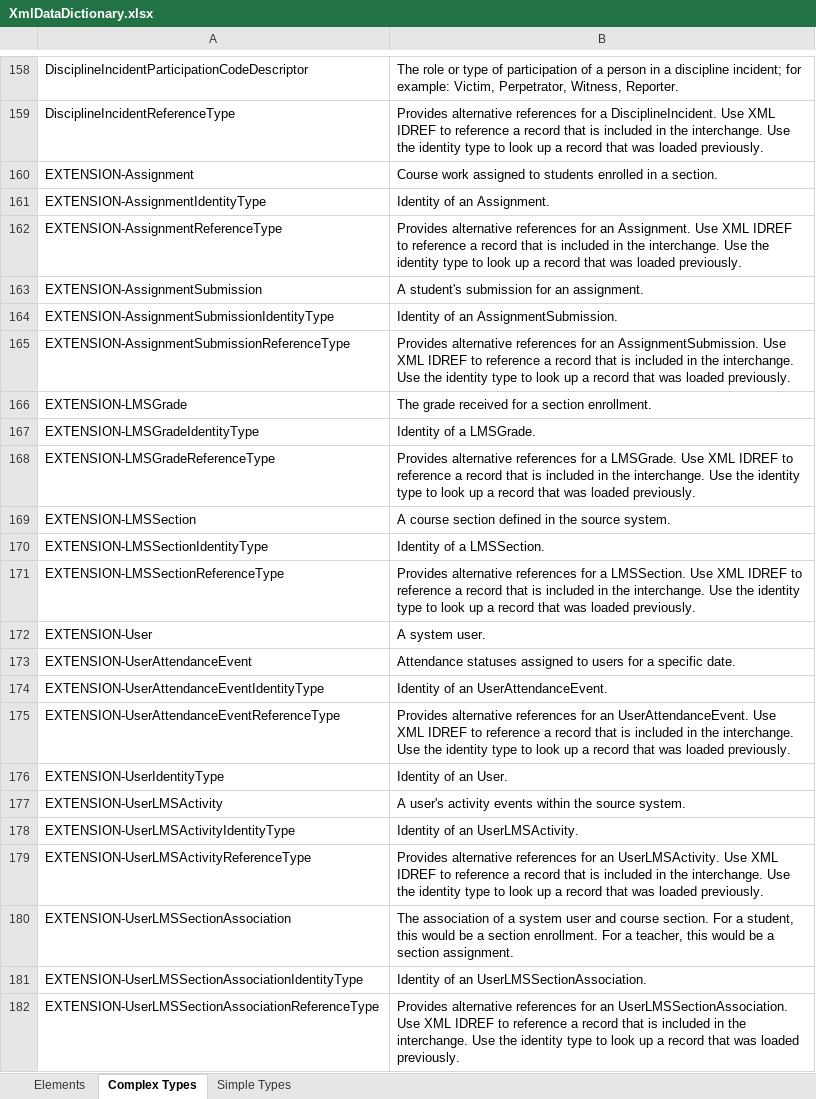
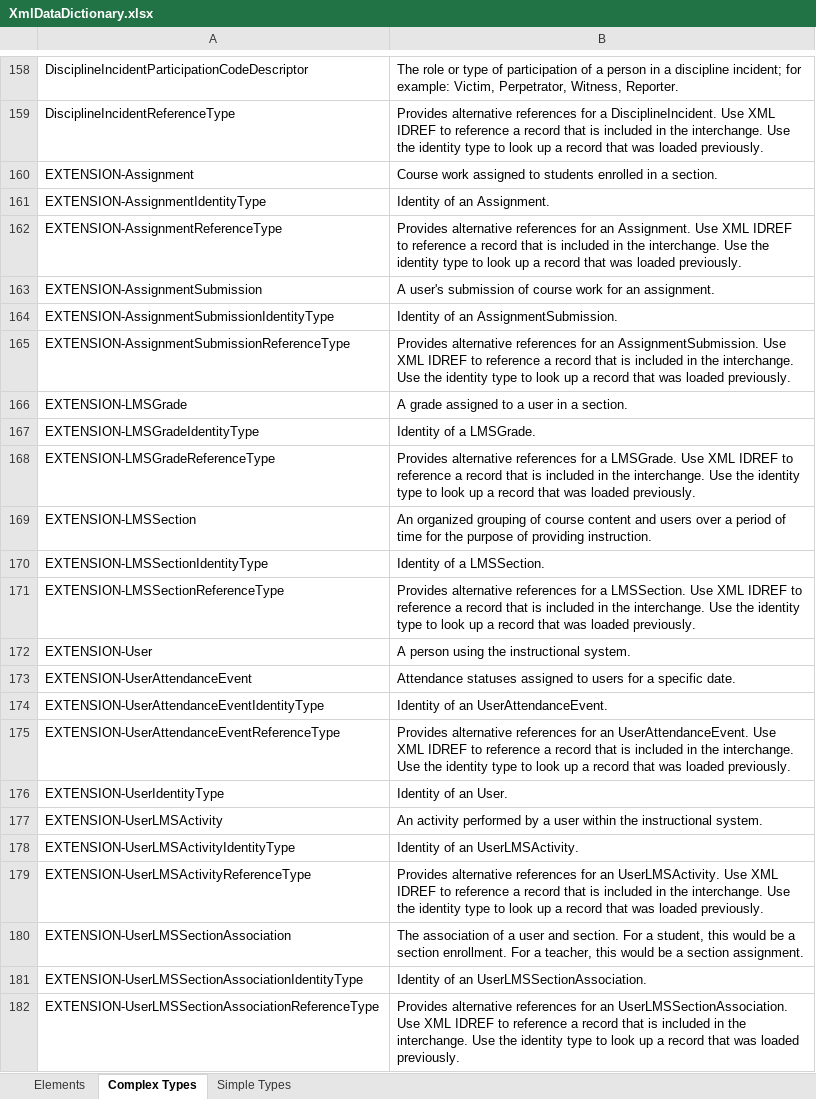
Before and after one commit to xmarcosx/LMS-Toolkit, an Excel workbook: docs/metaed-project/MetaEdOutput/Documentation/DataDictionary/XmlDataDictionary.xlsx, sheet Complex Types, drawn as a sheet; only a part is shown, gaps mark what is left out; values as stored, in another font and other column widths than the file's, no borders; the diff names each change by its address in the sheet, - before the commit and + after, or states it on an @@ line.

```diff
--- a/docs/metaed-project/MetaEdOutput/Documentation/DataDictionary/XmlDataDictionary.xlsx (sheet Complex Types)
+++ b/docs/metaed-project/MetaEdOutput/Documentation/DataDictionary/XmlDataDictionary.xlsx (sheet Complex Types)
-B163: A student's submission for an…
+B163: A user's submission of course work for an…
-B166: The grade received for a section enrollment.
+B166: A grade assigned to a user in a section.
-B169: A course section defined in the source system.
+B169: An organized grouping of course content and users over a period of time for the purpose of providing instruction.
-B172: A system user.
+B172: A person using the instructional system.
-B177: A user's activity events within the source system.
+B177: An activity performed by a user within the instructional system.
-B180: …of a system user and course section. For…
+B180: …of a user and section. For…
```
Also changed, not shown: sheet Elements, sheet Simple Types, docs/metaed-project/MetaEdOutput/Documentation/Ed-Fi-Handbook/Ed-Fi-Handbook.xlsx, 15 other files.
